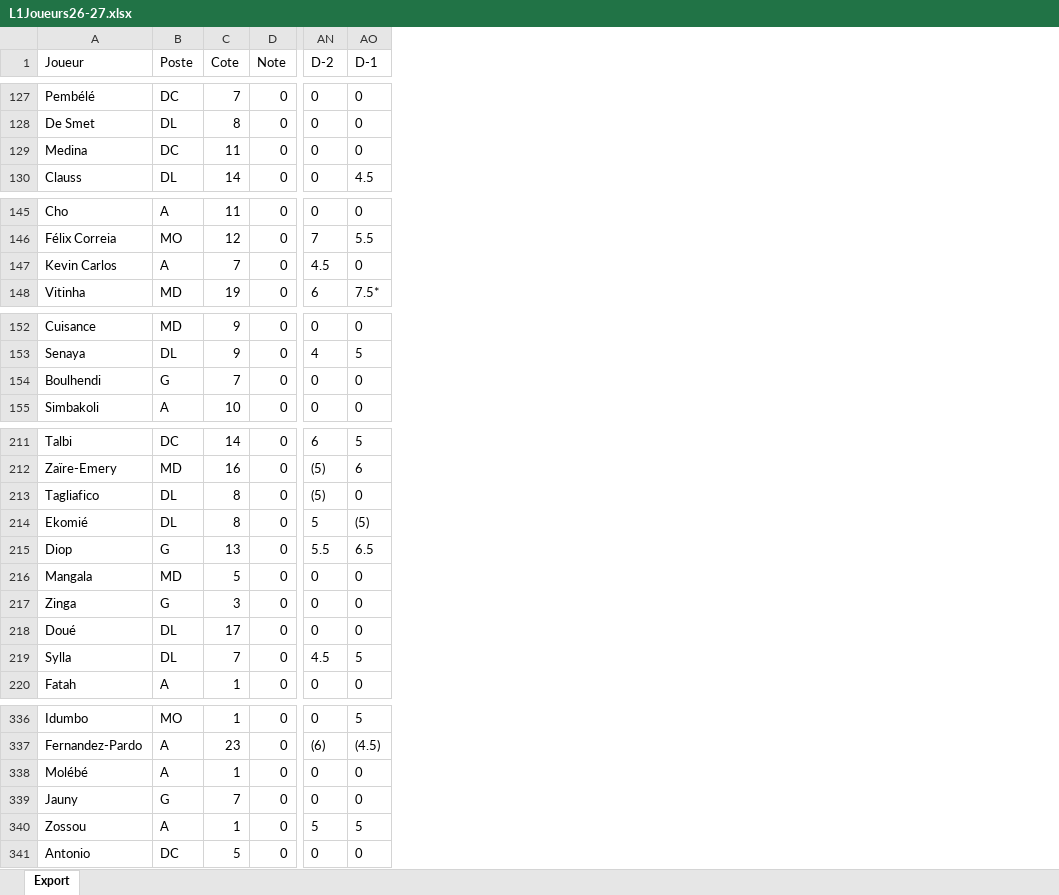
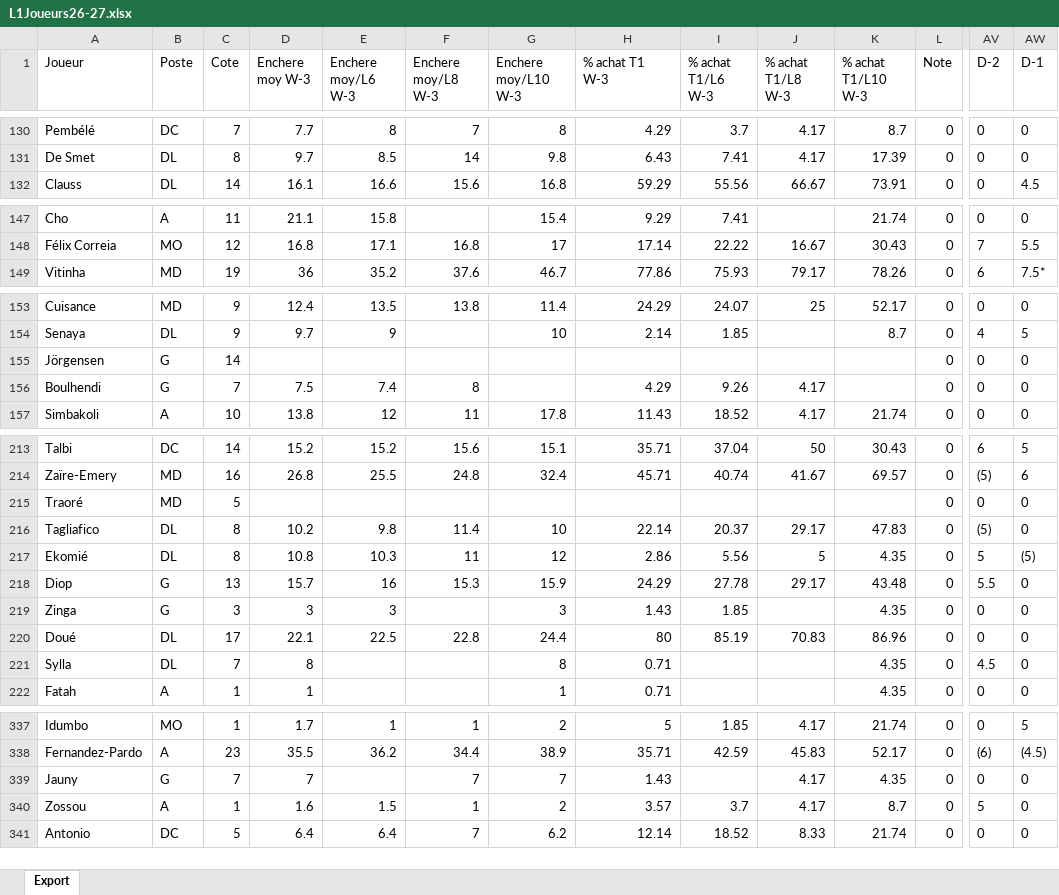
Before and after one commit to angryman63/maestro-tactico, an Excel workbook: L1Joueurs26-27.xlsx, sheet Export, drawn as a sheet; only a part is shown, gaps mark what is left out; values as stored, in another font and other column widths than the file's, no borders; removed rows and columns are numbered as before the commit, all else as after; rows hold the shown columns only; the diff covers the shown part only; the diff names each change by its address in the sheet, - before the commit and + after, or states it on an @@ line.

```diff
--- a/L1Joueurs26-27.xlsx (sheet Export)
+++ b/L1Joueurs26-27.xlsx (sheet Export)
+column D (Enchere moy W-3), rows 130-132: 7.7 | 9.7 | 16.1; rows 147-149: 21.1 | 16.8 | 36; rows 153-154: 12.4 | 9.7; rows 156-157: 7.5 | 13.8; rows 213-214: 15.2 | 26.8; rows 216-222: 10.2 | 10.8 | 15.7 | 3 | 22.1 | 8 | 1; rows 337-341: 1.7 | 35.5 | 7 | 1.6 | 6.4
+column E (Enchere moy/L6 W-3), rows 130-132: 8 | 8.5 | 16.6; rows 147-149: 15.8 | 17.1 | 35.2; rows 153-154: 13.5 | 9; rows 156-157: 7.4 | 12; rows 213-214: 15.2 | 25.5; rows 216-220: 9.8 | 10.3 | 16 | 3 | 22.5; rows 337-341: 1 | 36.2 |  | 1.5 | 6.4
+column F (Enchere moy/L8 W-3), rows 130-132: 7 | 14 | 15.6; rows 148-149: 16.8 | 37.6; row 153: 13.8; rows 156-157: 8 | 11; rows 213-214: 15.6 | 24.8; rows 216-220: 11.4 | 11 | 15.3 |  | 22.8; rows 337-341: 1 | 34.4 | 7 | 1 | 7
+column G (Enchere moy/L10 W-3), rows 130-132: 8 | 9.8 | 16.8; rows 147-149: 15.4 | 17 | 46.7; rows 153-154: 11.4 | 10; row 157: 17.8; rows 213-214: 15.1 | 32.4; rows 216-222: 10 | 12 | 15.9 | 3 | 24.4 | 8 | 1; rows 337-341: 2 | 38.9 | 7 | 2 | 6.2
+column H (% achat T1 W-3), rows 130-132: 4.29 | 6.43 | 59.29; rows 147-149: 9.29 | 17.14 | 77.86; rows 153-154: 24.29 | 2.14; rows 156-157: 4.29 | 11.43; rows 213-214: 35.71 | 45.71; rows 216-222: 22.14 | 2.86 | 24.29 | 1.43 | 80 | 0.71 | 0.71; rows 337-341: 5 | 35.71 | 1.43 | 3.57 | 12.14
+column I (% achat T1/L6 W-3), rows 130-132: 3.7 | 7.41 | 55.56; rows 147-149: 7.41 | 22.22 | 75.93; rows 153-154: 24.07 | 1.85; rows 156-157: 9.26 | 18.52; rows 213-214: 37.04 | 40.74; rows 216-220: 20.37 | 5.56 | 27.78 | 1.85 | 85.19; rows 337-341: 1.85 | 42.59 |  | 3.7 | 18.52
+column J (% achat T1/L8 W-3), rows 130-132: 4.17 | 4.17 | 66.67; rows 148-149: 16.67 | 79.17; row 153: 25; rows 156-157: 4.17 | 4.17; rows 213-214: 50 | 41.67; rows 216-220: 29.17 | 5 | 29.17 |  | 70.83; rows 337-341: 4.17 | 45.83 | 4.17 | 4.17 | 8.33
+column K (% achat T1/L10 W-3), rows 130-132: 8.7 | 17.39 | 73.91; rows 147-149: 21.74 | 30.43 | 78.26; rows 153-154: 52.17 | 8.7; row 157: 21.74; rows 213-214: 30.43 | 69.57; rows 216-222: 47.83 | 4.35 | 43.48 | 4.35 | 86.96 | 4.35 | 4.35; rows 337-341: 21.74 | 52.17 | 4.35 | 8.7 | 21.74
-row 129: Medina | DC | 11 | 0 | 0 | 0
-row 147: Kevin Carlos | A | 7 | 0 | 4.5 | 0
+row 155: Jörgensen | G | 14 |  |  |  |  |  |  |  |  | 0 | 0 | 0
+row 215: Traoré | MD | 5 |  |  |  |  |  |  |  |  | 0 | 0 | 0
-AW218 (D-1): 6.5
+AW218 (D-1): 0
-row 216: Mangala | MD | 5 | 0 | 0 | 0
-AW221 (D-1): 5
+AW221 (D-1): 0
-row 338: Molébé | A | 1 | 0 | 0 | 0
-AW340 (D-1): 5
+AW340 (D-1): 0
```
Also changed, not shown: 12 added rows, 1 removed row and 35 edited cells elsewhere in this sheet, joueurs_fusionne.xlsx, 2 other files.
